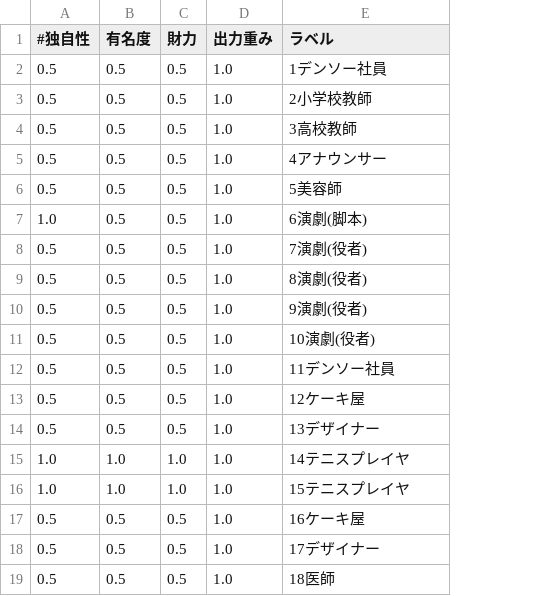
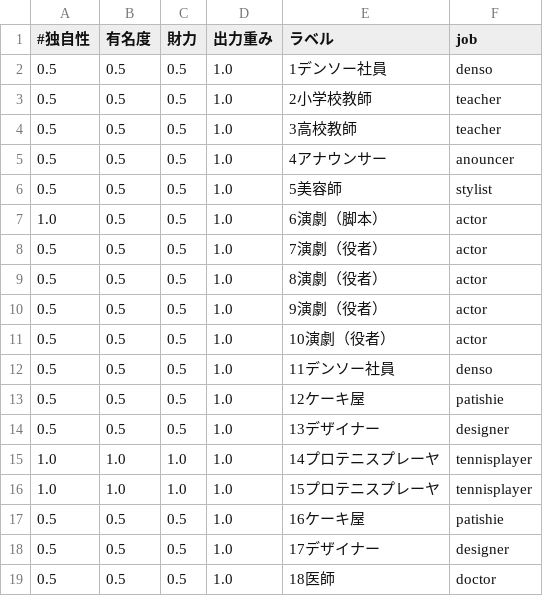
Before and after one commit to keydepth/facedetect, a CSV file: bin/matrix.csv, drawn as a sheet; only a part is shown; the diff names each change by its address in the sheet, - before the commit and + after, or states it on an @@ line.

```diff
--- a/bin/matrix.csv
+++ b/bin/matrix.csv
+column F (job), rows 2-19: denso | teacher | teacher | anouncer | stylist | actor | actor | actor | actor | actor | denso | patishie | designer | tennisplayer | tennisplayer | patishie | designer | doctor
-E7 (ラベル): 6演劇(脚本)
+E7 (ラベル): 6演劇（脚本）
-E8 (ラベル): 7演劇(役者)
+E8 (ラベル): 7演劇（役者）
-E9 (ラベル): 8演劇(役者)
+E9 (ラベル): 8演劇（役者）
-E10 (ラベル): 9演劇(役者)
+E10 (ラベル): 9演劇（役者）
-E11 (ラベル): 10演劇(役者)
+E11 (ラベル): 10演劇（役者）
-E15 (ラベル): 14テニスプレイヤ
+E15 (ラベル): 14プロテニスプレーヤ
-E16 (ラベル): 15テニスプレイヤ
+E16 (ラベル): 15プロテニスプレーヤ
```
Also changed, not shown: 1 other file.
